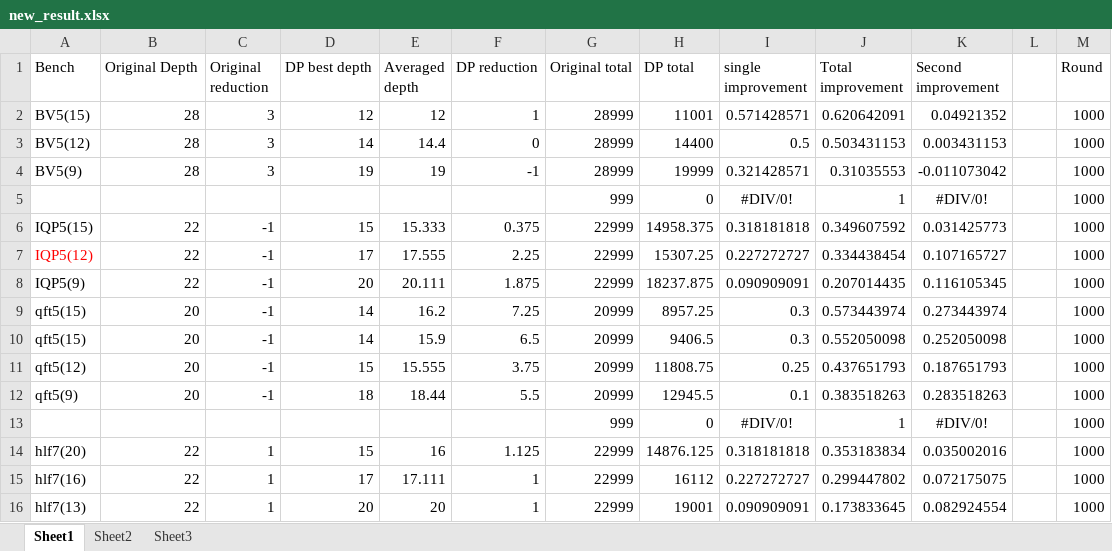
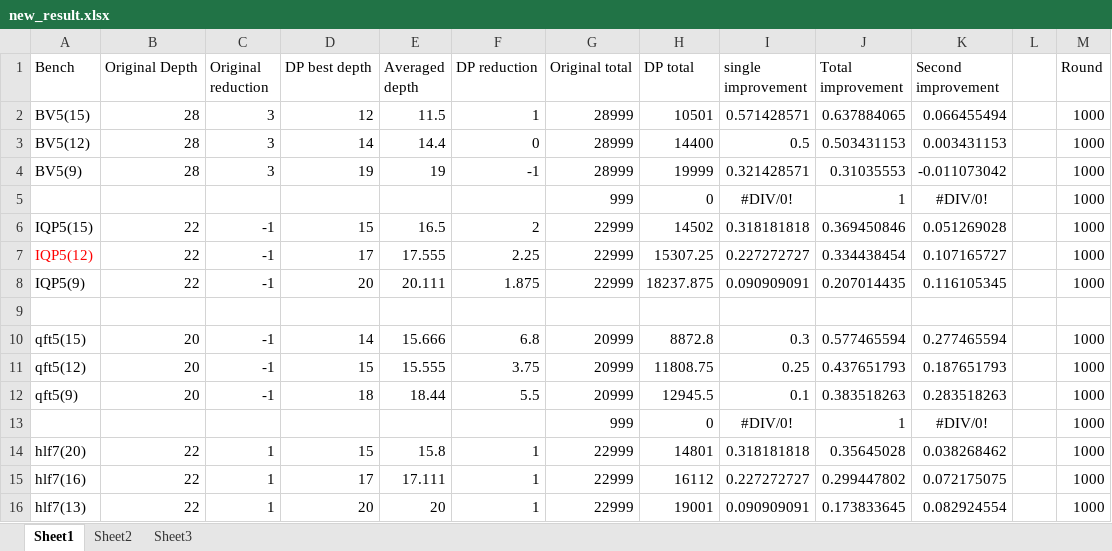
Before and after one commit to PittYHL/DP_MBQC, an Excel workbook: example/new_result.xlsx, sheet Sheet1, drawn as a sheet; only a part is shown; values as stored, in another font and other column widths than the file's, no borders; charts and pictures not drawn; the diff names each change by its address in the sheet, - before the commit and + after, or states it on an @@ line.

```diff
--- a/example/new_result.xlsx (sheet Sheet1)
+++ b/example/new_result.xlsx (sheet Sheet1)
-E2 (Averaged depth): 12
+E2 (Averaged depth): 11.5
-H2 (DP total): 11001
+H2 (DP total): 10501
-J2 (Total improvement): 0.620642091
+J2 (Total improvement): 0.637884065
-K2 (Second improvement): 0.04921352
+K2 (Second improvement): 0.066455494
-E6 (Averaged depth): 15.333
+E6 (Averaged depth): 16.5
-F6 (DP reduction): 0.375
+F6 (DP reduction): 2
-H6 (DP total): 14958.375
+H6 (DP total): 14502
-J6 (Total improvement): 0.349607592
+J6 (Total improvement): 0.369450846
-K6 (Second improvement): 0.031425773
+K6 (Second improvement): 0.051269028
-row 9: qft5(15) | 20 | -1 | 14 | 16.2 | 7.25 | 20999 | 8957.25 | 0.3 | 0.573443974 | 0.273443974 |  | 1000
+row 9: (empty)
-E10 (Averaged depth): 15.9
+E10 (Averaged depth): 15.666
-F10 (DP reduction): 6.5
+F10 (DP reduction): 6.8
-H10 (DP total): 9406.5
+H10 (DP total): 8872.8
-J10 (Total improvement): 0.552050098
+J10 (Total improvement): 0.577465594
-K10 (Second improvement): 0.252050098
+K10 (Second improvement): 0.277465594
-E14 (Averaged depth): 16
+E14 (Averaged depth): 15.8
-F14 (DP reduction): 1.125
+F14 (DP reduction): 1
-H14 (DP total): 14876.125
+H14 (DP total): 14801
-J14 (Total improvement): 0.353183834
+J14 (Total improvement): 0.35645028
-K14 (Second improvement): 0.035002016
+K14 (Second improvement): 0.038268462
```
Also changed, not shown: sheet Sheet3, sheet Sheet2, charts or pictures, 6 other files.
